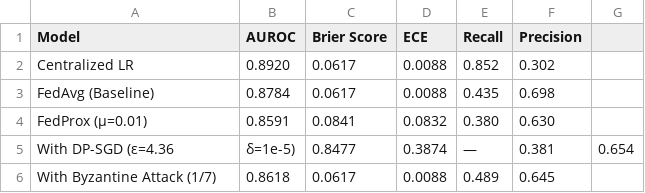
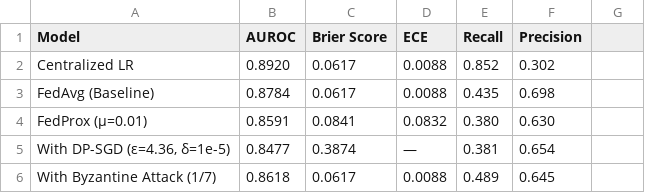
Before and after one commit to RaiyanJiyon/federated-healthcare-ml, a CSV file: results/plots/paper_main_results_table.csv, drawn as a sheet.

Commit message:
Update figures and refine results in the paper; adjust privacy parameters and enhance clarity in descriptions.

```diff
--- a/results/plots/paper_main_results_table.csv
+++ b/results/plots/paper_main_results_table.csv
@@ -4,3 +4,3 @@ FedAvg (Baseline),0.8784,0.0617,0.0088,0.435,0.698
 FedProx (μ=0.01),0.8591,0.0841,0.0832,0.380,0.630
-With DP-SGD (ε=4.36, δ=1e-5),0.8477,0.3874,—,0.381,0.654
+"With DP-SGD (ε=4.36, δ=1e-5)",0.8477,0.3874,—,0.381,0.654
 With Byzantine Attack (1/7),0.8618,0.0617,0.0088,0.489,0.645
```
Also changed, not shown: 17 other files.
